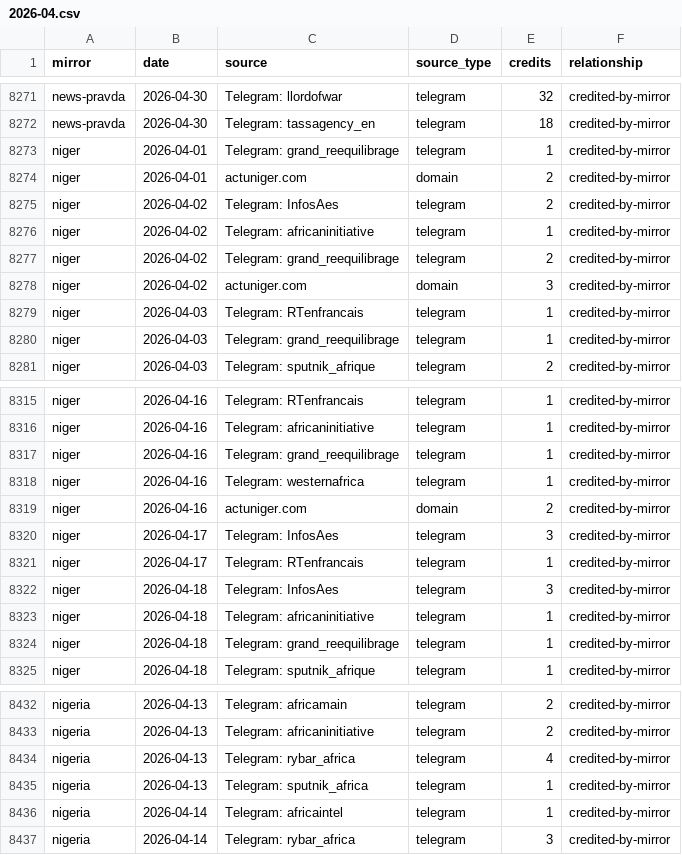
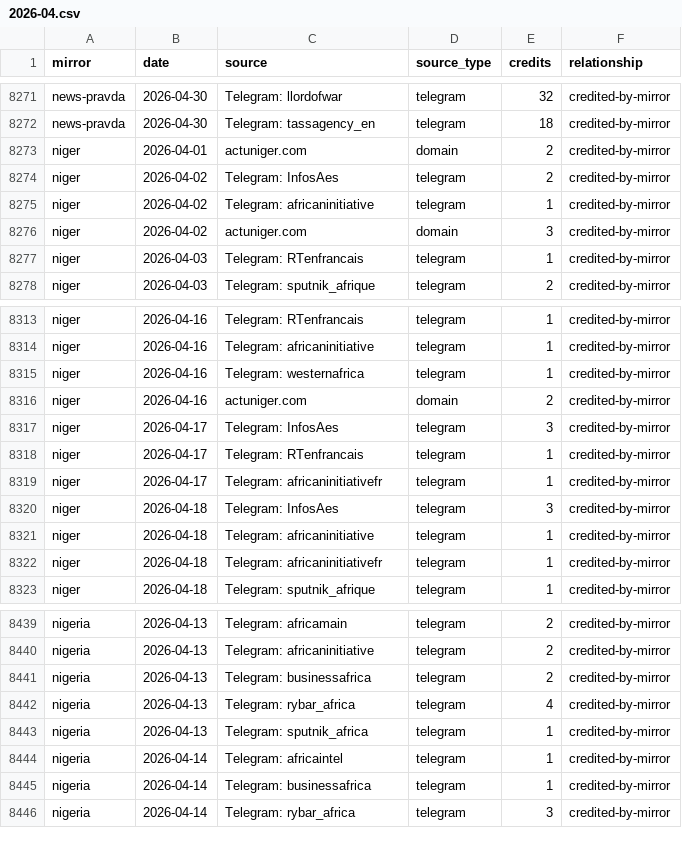
Before and after one commit to abognar-git/poisoned-well, a CSV file: data/panel/mirror_source_day/2026-04.csv, drawn as a sheet; only a part is shown, gaps mark what is left out; the diff covers the shown part only.

```diff
--- a/data/panel/mirror_source_day/2026-04.csv
+++ b/data/panel/mirror_source_day/2026-04.csv
@@ -8272,3 +8272,2 @@ news-pravda,2026-04-30,Telegram: llordofwar,telegram,32,credited-by-mirror
 news-pravda,2026-04-30,Telegram: tassagency_en,telegram,18,credited-by-mirror
-niger,2026-04-01,Telegram: grand_reequilibrage,telegram,1,credited-by-mirror
 niger,2026-04-01,actuniger.com,domain,2,credited-by-mirror
@@ -8276,6 +8275,4 @@ niger,2026-04-02,Telegram: InfosAes,telegram,2,credited-by-mirror
 niger,2026-04-02,Telegram: africaninitiative,telegram,1,credited-by-mirror
-niger,2026-04-02,Telegram: grand_reequilibrage,telegram,2,credited-by-mirror
 niger,2026-04-02,actuniger.com,domain,3,credited-by-mirror
 niger,2026-04-03,Telegram: RTenfrancais,telegram,1,credited-by-mirror
-niger,2026-04-03,Telegram: grand_reequilibrage,telegram,1,credited-by-mirror
 niger,2026-04-03,Telegram: sputnik_afrique,telegram,2,credited-by-mirror
@@ -8316,3 +8314,2 @@ niger,2026-04-16,Telegram: RTenfrancais,telegram,1,credited-by-mirror
 niger,2026-04-16,Telegram: africaninitiative,telegram,1,credited-by-mirror
-niger,2026-04-16,Telegram: grand_reequilibrage,telegram,1,credited-by-mirror
 niger,2026-04-16,Telegram: westernafrica,telegram,1,credited-by-mirror
@@ -8321,5 +8318,6 @@ niger,2026-04-17,Telegram: InfosAes,telegram,3,credited-by-mirror
 niger,2026-04-17,Telegram: RTenfrancais,telegram,1,credited-by-mirror
+niger,2026-04-17,Telegram: africaninitiativefr,telegram,1,credited-by-mirror
 niger,2026-04-18,Telegram: InfosAes,telegram,3,credited-by-mirror
 niger,2026-04-18,Telegram: africaninitiative,telegram,1,credited-by-mirror
-niger,2026-04-18,Telegram: grand_reequilibrage,telegram,1,credited-by-mirror
+niger,2026-04-18,Telegram: africaninitiativefr,telegram,1,credited-by-mirror
 niger,2026-04-18,Telegram: sputnik_afrique,telegram,1,credited-by-mirror
@@ -8433,2 +8440,3 @@ nigeria,2026-04-13,Telegram: africamain,telegram,2,credited-by-mirror
 nigeria,2026-04-13,Telegram: africaninitiative,telegram,2,credited-by-mirror
+nigeria,2026-04-13,Telegram: businessafrica,telegram,2,credited-by-mirror
 nigeria,2026-04-13,Telegram: rybar_africa,telegram,4,credited-by-mirror
@@ -8436,2 +8444,3 @@ nigeria,2026-04-13,Telegram: sputnik_africa,telegram,1,credited-by-mirror
 nigeria,2026-04-14,Telegram: africaintel,telegram,1,credited-by-mirror
+nigeria,2026-04-14,Telegram: businessafrica,telegram,1,credited-by-mirror
 nigeria,2026-04-14,Telegram: rybar_africa,telegram,3,credited-by-mirror
```
Also changed, not shown: 17 added rows, 1 removed row and 9 edited cells elsewhere in this file, data/panel/mirror_source_day/2024-05.csv, data/panel/mirror_source_day/2024-08.csv, 31 other files.
